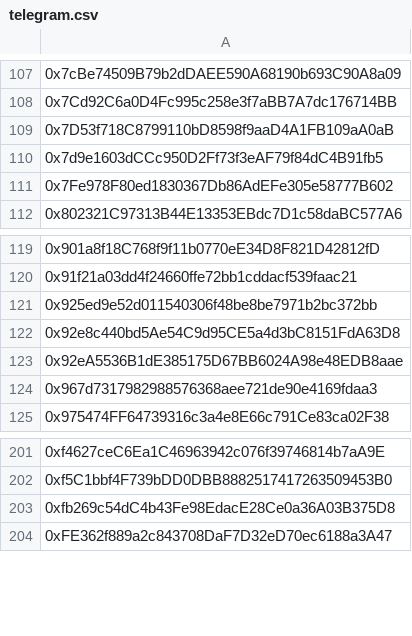
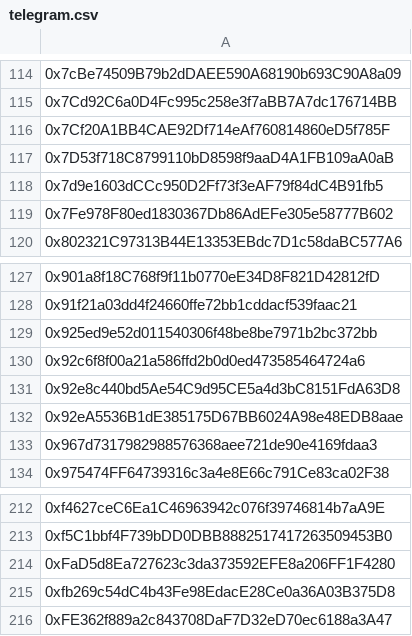
Before and after one commit to yieldyak/airdrop, a CSV file: telegram.csv, drawn as a sheet; only a part is shown, gaps mark what is left out; the diff covers the shown part only.

Commit message:
Add files via upload

```diff
--- a/telegram.csv
+++ b/telegram.csv
@@ -108,2 +115,3 @@
 0x7Cd92C6a0D4Fc995c258e3f7aBB7A7dc176714BB
+0x7Cf20A1BB4CAE92Df714eAf760814860eD5f785F
 0x7D53f718C8799110bD8598f9aaD4A1FB109aA0aB
@@ -121,2 +129,3 @@
 0x925ed9e52d011540306f48be8be7971b2bc372bb
+0x92c6f8f00a21a586ffd2b0d0ed473585464724a6
 0x92e8c440bd5Ae54C9d95CE5a4d3bC8151FdA63D8
@@ -202,2 +213,3 @@
 0xf5C1bbf4F739bDD0DBB8882517417263509453B0
+0xFaD5d8Ea727623c3da373592EFE8a206FF1F4280
 0xfb269c54dC4b43Fe98EdacE28Ce0a36A03B375D8
```
Also changed, not shown: 9 added rows elsewhere in this file.
